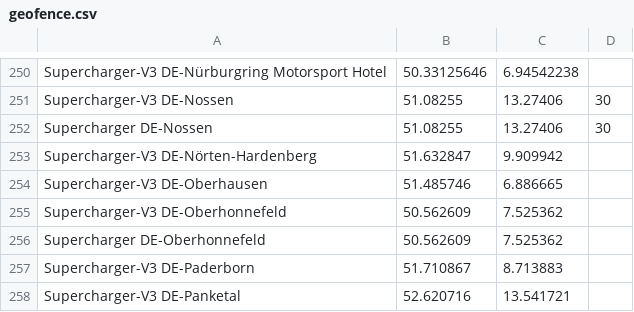
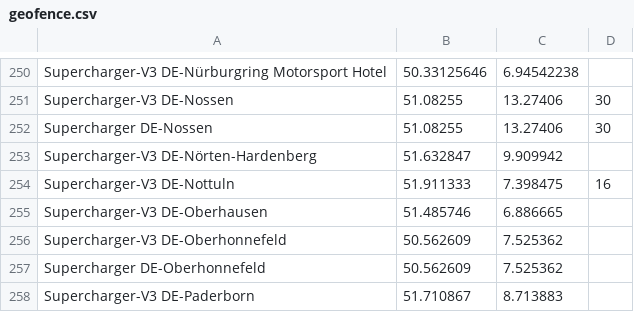
Before and after one commit to bassmaster187/TeslaLogger, a CSV file: TeslaLogger/bin/geofence.csv, drawn as a sheet; only a part is shown, gaps mark what is left out; the shorter side is filled out with more unchanged rows.

Commit message:
Update geofence.csv

```diff
--- a/TeslaLogger/bin/geofence.csv
+++ b/TeslaLogger/bin/geofence.csv
@@ -253,2 +253,3 @@ Supercharger DE-Nossen, 51.08255, 13.27406,30
 Supercharger-V3 DE-Nörten-Hardenberg, 51.632847, 9.909942
+Supercharger-V3 DE-Nottuln, 51.911333, 7.398475, 16
 Supercharger-V3 DE-Oberhausen,51.485746,6.886665
```
